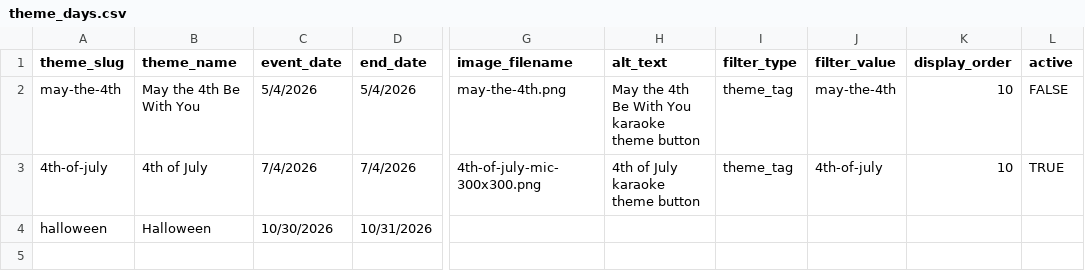
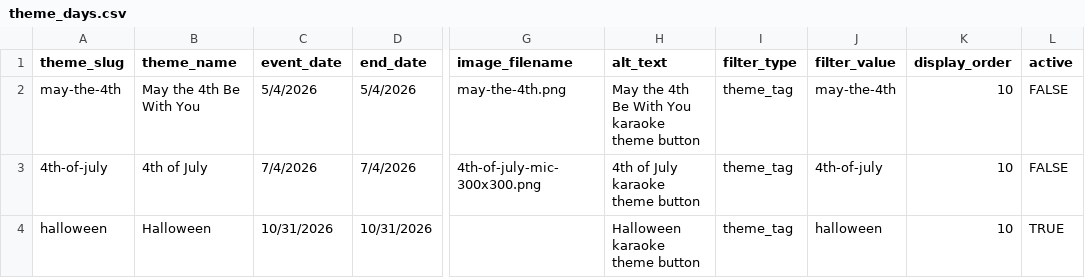
Before and after one commit to treasurevalleytechtavern/Overland-Songs, a CSV file: theme_days.csv, drawn as a sheet; only a part is shown, gaps mark what is left out; the diff names each change by its address in the sheet, - before the commit and + after, or states it on an @@ line.

Commit message:
Add files via upload

```diff
--- a/theme_days.csv
+++ b/theme_days.csv
-L3 (active): TRUE
+L3 (active): FALSE
-C4 (event_date): 10/30/2026
+C4 (event_date): 10/31/2026
-H4 (alt_text): (empty)
+H4 (alt_text): Halloween karaoke theme button
-I4 (filter_type): (empty)
+I4 (filter_type): theme_tag
-J4 (filter_value): (empty)
+J4 (filter_value): halloween
-K4 (display_order): (empty)
+K4 (display_order): 10
-L4 (active): (empty)
+L4 (active): TRUE
```
